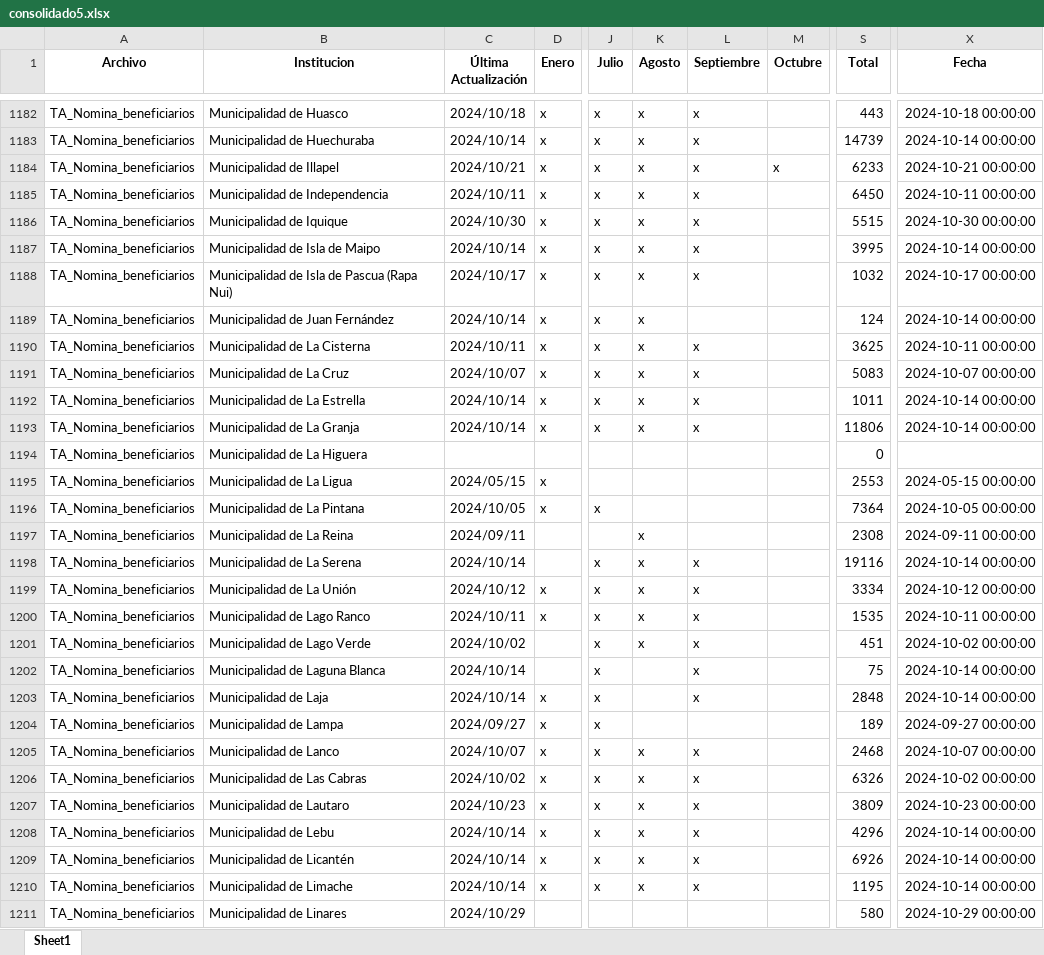
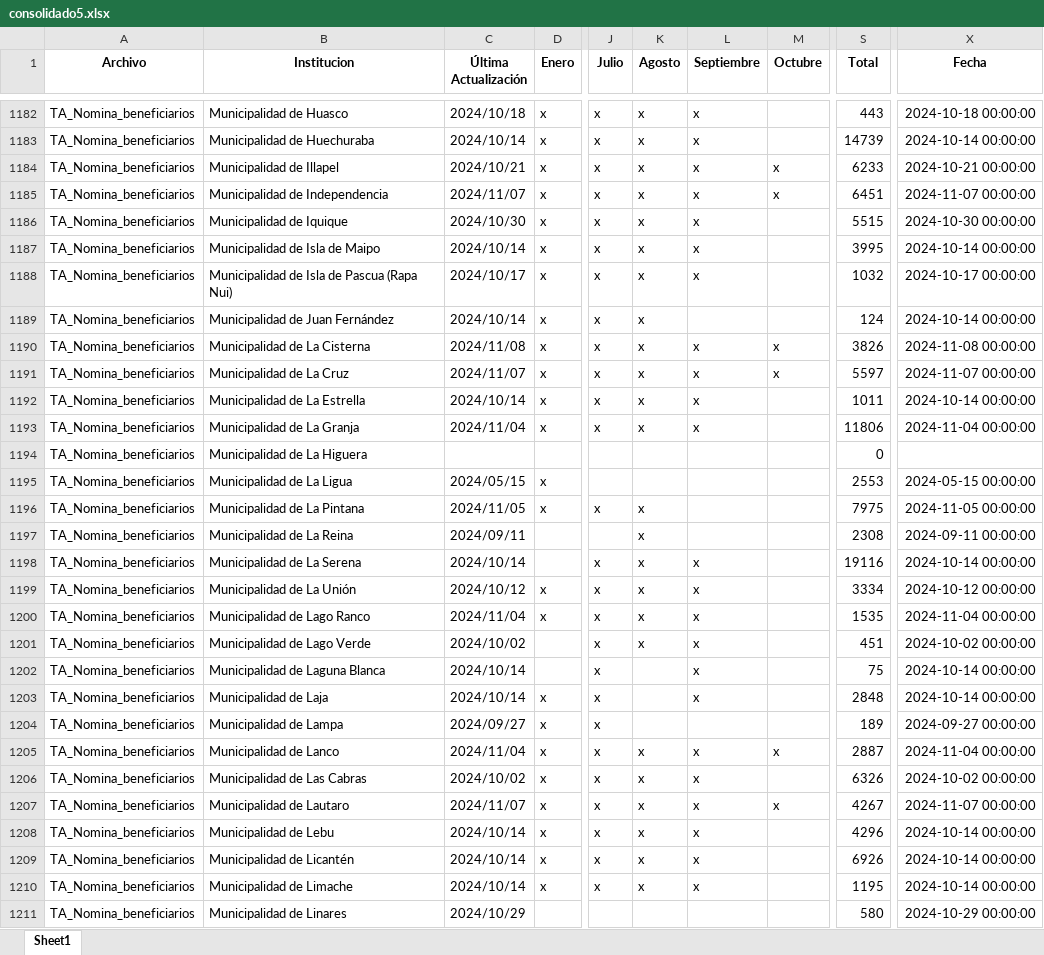
Before and after one commit to Sud-Austral/action_transparencia, an Excel workbook: consolidado5.xlsx, sheet Sheet1, drawn as a sheet; only a part is shown, gaps mark what is left out; values as stored, in another font and other column widths than the file's, no borders; the diff covers the shown part only; the diff names each change by its address in the sheet, - before the commit and + after, or states it on an @@ line.

```diff
--- a/consolidado5.xlsx (sheet Sheet1)
+++ b/consolidado5.xlsx (sheet Sheet1)
-C1185 (Última Actualización): 2024/10/11
+C1185 (Última Actualización): 2024/11/07
-M1185 (Octubre): (empty)
+M1185 (Octubre): x
-S1185 (Total): 6450
+S1185 (Total): 6451
-X1185 (Fecha): 2024-10-11 00:00:00
+X1185 (Fecha): 2024-11-07 00:00:00
-C1190 (Última Actualización): 2024/10/11
+C1190 (Última Actualización): 2024/11/08
-M1190:M1191 (Octubre): (empty)
+M1190:M1191 (Octubre): x
-S1190 (Total): 3625
+S1190 (Total): 3826
-X1190 (Fecha): 2024-10-11 00:00:00
+X1190 (Fecha): 2024-11-08 00:00:00
-C1191 (Última Actualización): 2024/10/07
+C1191 (Última Actualización): 2024/11/07
-S1191 (Total): 5083
+S1191 (Total): 5597
-X1191 (Fecha): 2024-10-07 00:00:00
+X1191 (Fecha): 2024-11-07 00:00:00
-C1193 (Última Actualización): 2024/10/14
+C1193 (Última Actualización): 2024/11/04
-X1193 (Fecha): 2024-10-14 00:00:00
+X1193 (Fecha): 2024-11-04 00:00:00
-C1196 (Última Actualización): 2024/10/05
+C1196 (Última Actualización): 2024/11/05
-K1196 (Agosto): (empty)
+K1196 (Agosto): x
-S1196 (Total): 7364
+S1196 (Total): 7975
-X1196 (Fecha): 2024-10-05 00:00:00
+X1196 (Fecha): 2024-11-05 00:00:00
-C1200 (Última Actualización): 2024/10/11
+C1200 (Última Actualización): 2024/11/04
-X1200 (Fecha): 2024-10-11 00:00:00
+X1200 (Fecha): 2024-11-04 00:00:00
-C1205 (Última Actualización): 2024/10/07
+C1205 (Última Actualización): 2024/11/04
-M1205 (Octubre): (empty)
+M1205 (Octubre): x
-S1205 (Total): 2468
+S1205 (Total): 2887
-X1205 (Fecha): 2024-10-07 00:00:00
+X1205 (Fecha): 2024-11-04 00:00:00
-C1207 (Última Actualización): 2024/10/23
+C1207 (Última Actualización): 2024/11/07
-M1207 (Octubre): (empty)
+M1207 (Octubre): x
-S1207 (Total): 3809
+S1207 (Total): 4267
-X1207 (Fecha): 2024-10-23 00:00:00
+X1207 (Fecha): 2024-11-07 00:00:00
```
Also changed, not shown: 888 edited cells elsewhere in this sheet, consolidado_historico5.xlsx.
